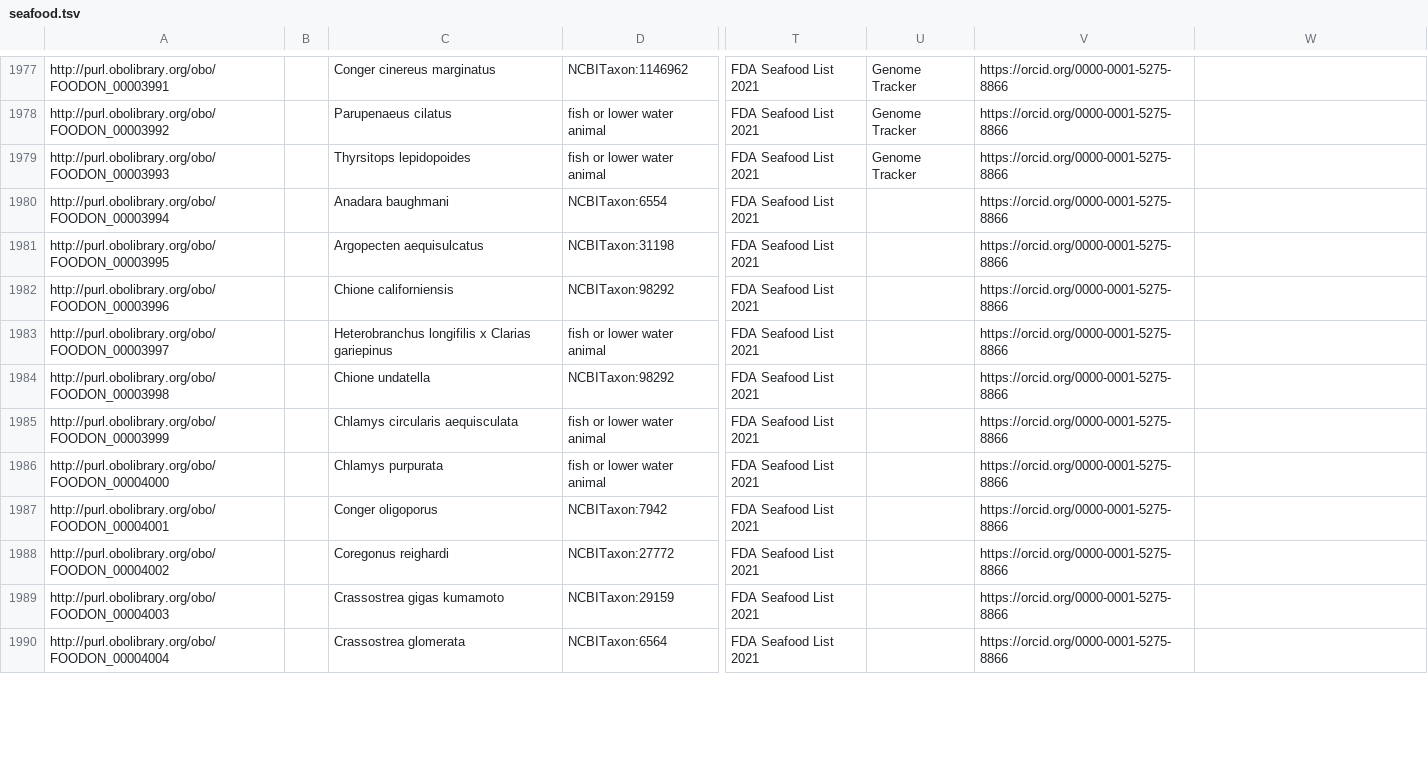
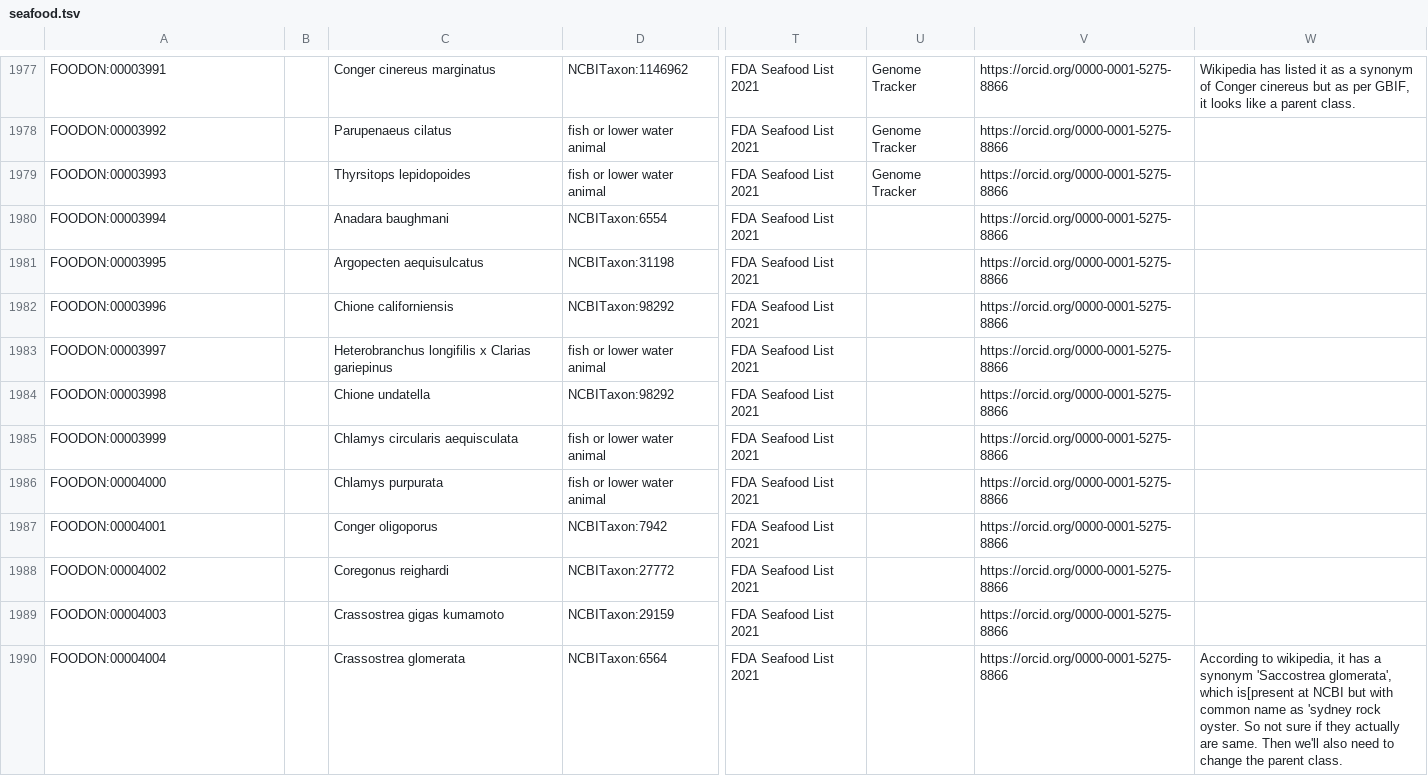
Before and after one commit to FoodOntology/foodon, a TSV file: src/ontology/imports/robot/seafood.tsv, drawn as a sheet; only a part is shown, gaps mark what is left out; the diff covers the shown part only; the diff names each change by its address in the sheet, - before the commit and + after, or states it on an @@ line.

```diff
--- a/src/ontology/imports/robot/seafood.tsv
+++ b/src/ontology/imports/robot/seafood.tsv
-A1977: http://purl.obolibrary.org/obo/FOODON_00003991
+A1977: FOODON:00003991
-W1977: (empty)
+W1977: Wikipedia has listed it as a synonym of Conger cinereus but as per GBIF, it looks like a parent class.
-A1978: http://purl.obolibrary.org/obo/FOODON_00003992
+A1978: FOODON:00003992
-A1979: http://purl.obolibrary.org/obo/FOODON_00003993
+A1979: FOODON:00003993
-A1980: http://purl.obolibrary.org/obo/FOODON_00003994
+A1980: FOODON:00003994
-A1981: http://purl.obolibrary.org/obo/FOODON_00003995
+A1981: FOODON:00003995
-A1982: http://purl.obolibrary.org/obo/FOODON_00003996
+A1982: FOODON:00003996
-A1983: http://purl.obolibrary.org/obo/FOODON_00003997
+A1983: FOODON:00003997
-A1984: http://purl.obolibrary.org/obo/FOODON_00003998
+A1984: FOODON:00003998
-A1985: http://purl.obolibrary.org/obo/FOODON_00003999
+A1985: FOODON:00003999
-A1986: http://purl.obolibrary.org/obo/FOODON_00004000
+A1986: FOODON:00004000
-A1987: http://purl.obolibrary.org/obo/FOODON_00004001
+A1987: FOODON:00004001
-A1988: http://purl.obolibrary.org/obo/FOODON_00004002
+A1988: FOODON:00004002
-A1989: http://purl.obolibrary.org/obo/FOODON_00004003
+A1989: FOODON:00004003
-A1990: http://purl.obolibrary.org/obo/FOODON_00004004
+A1990: FOODON:00004004
-W1990: (empty)
+W1990: According to wikipedia, it has a synonym 'Saccostrea glomerata', which is[present at NCBI but with common name as 'sydney rock oyster. So not sure if they actually are same. Then we'll also need to change the parent class.
```
Also changed, not shown: 1 added row and 103 edited cells elsewhere in this file, 4 other files.
